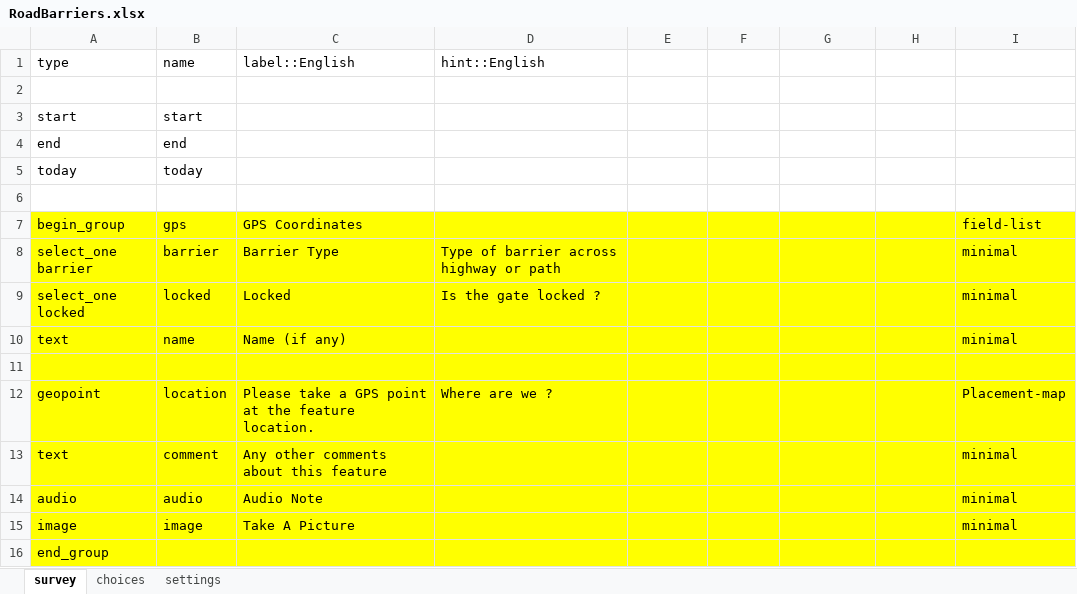
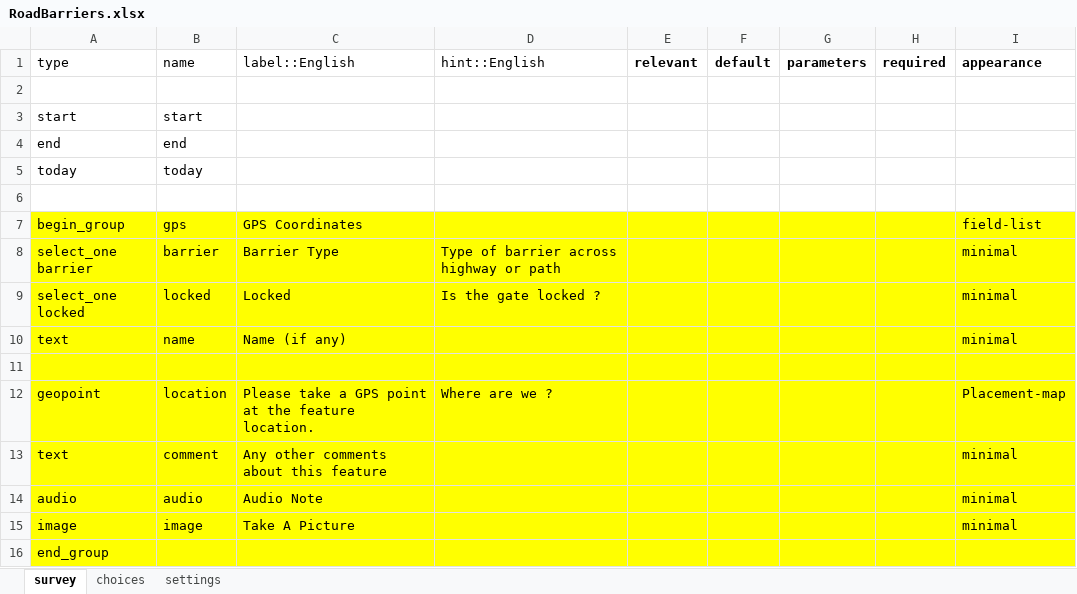
Before and after one commit to hotosm/osm-fieldwork, an Excel workbook: XForms/RoadBarriers.xlsx, sheet survey, drawn as a sheet; values as stored, in another font and other column widths than the file's, no borders; the diff names each change by its address in the sheet, - before the commit and + after, or states it on an @@ line.

```diff
--- a/XForms/RoadBarriers.xlsx (sheet survey)
+++ b/XForms/RoadBarriers.xlsx (sheet survey)
-E1: (empty)
+E1: relevant
-F1: (empty)
+F1: default
-G1: (empty)
+G1: parameters
-H1: (empty)
+H1: required
-I1: (empty)
+I1: appearance
```
Also changed, not shown: sheet settings, 1 other file.
